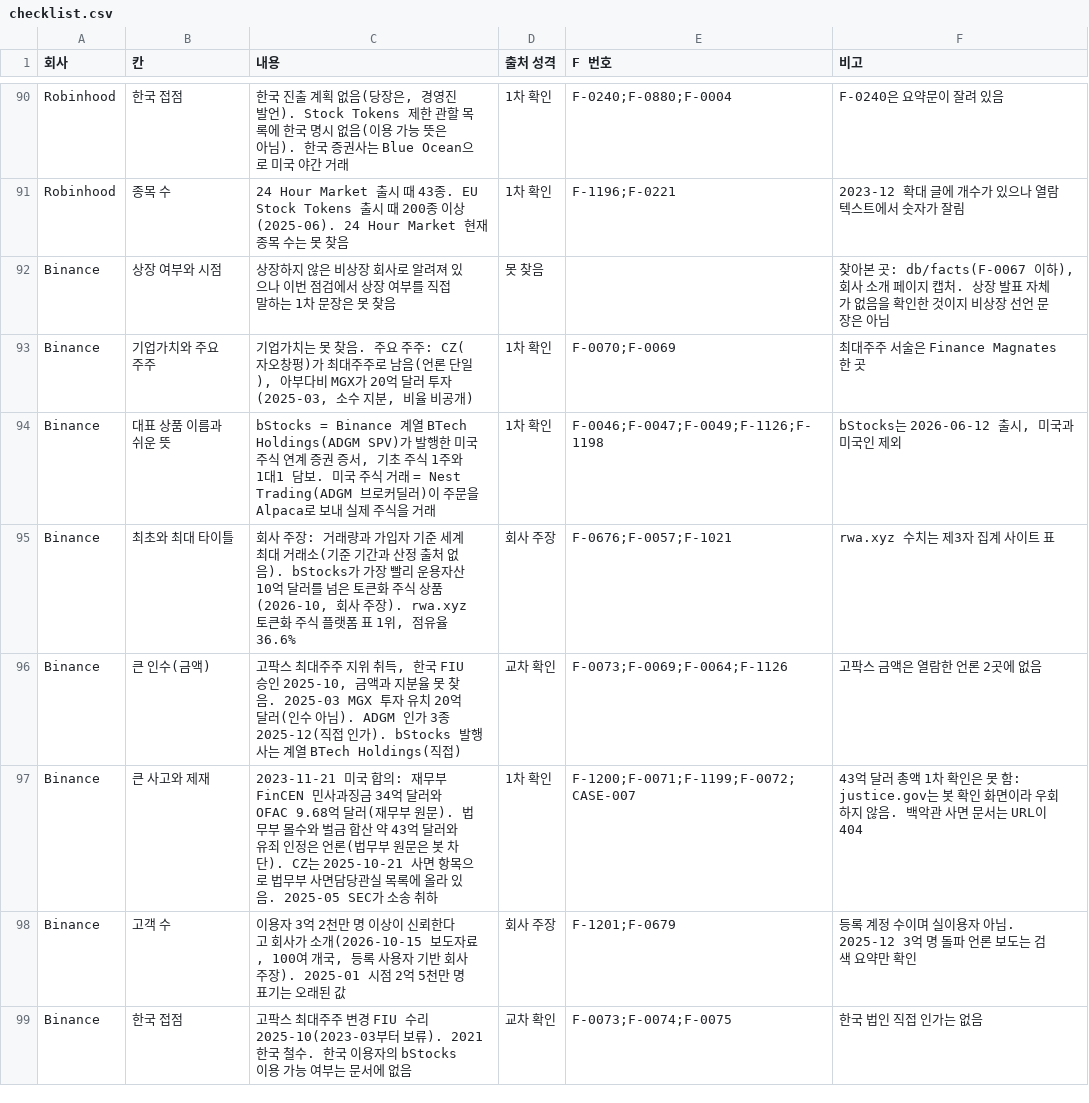
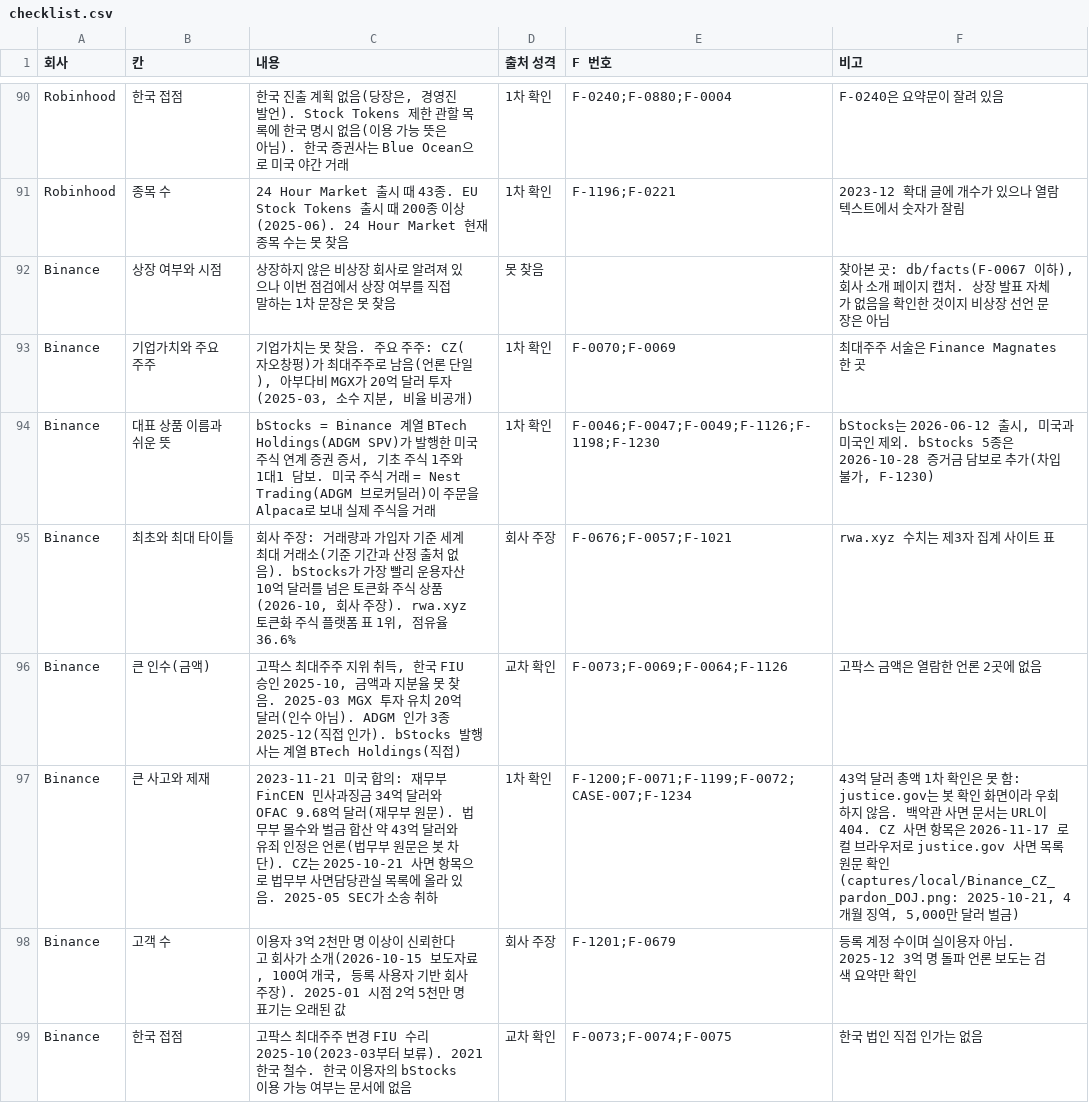
Before and after one commit to Mo-zZaAa/learning_tokens, a CSV file: kb/checklist.csv, drawn as a sheet; only a part is shown, gaps mark what is left out; the diff covers the shown part only.

```diff
--- a/kb/checklist.csv
+++ b/kb/checklist.csv
@@ -93,6 +93,6 @@
 "Binance","기업가치와 주요 주주","기업가치는 못 찾음. 주요 주주: CZ(자오창펑)가 최대주주로 남음(언론 단일), 아부다비 MGX가 20억 달러 투자(2025-03, 소수 지분, 비율 비공개)","1차 확인","F-0070;F-0069","최대주주 서술은 Finance Magnates 한 곳"
-"Binance","대표 상품 이름과 쉬운 뜻","bStocks = Binance 계열 BTech Holdings(ADGM SPV)가 발행한 미국 주식 연계 증권 증서, 기초 주식 1주와 1대1 담보. 미국 주식 거래 = Nest Trading(ADGM 브로커딜러)이 주문을 Alpaca로 보내 실제 주식을 거래","1차 확인","F-0046;F-0047;F-0049;F-1126;F-1198","bStocks는 2026-06-12 출시, 미국과 미국인 제외"
+"Binance","대표 상품 이름과 쉬운 뜻","bStocks = Binance 계열 BTech Holdings(ADGM SPV)가 발행한 미국 주식 연계 증권 증서, 기초 주식 1주와 1대1 담보. 미국 주식 거래 = Nest Trading(ADGM 브로커딜러)이 주문을 Alpaca로 보내 실제 주식을 거래","1차 확인","F-0046;F-0047;F-0049;F-1126;F-1198;F-1230","bStocks는 2026-06-12 출시, 미국과 미국인 제외. bStocks 5종은 2026-10-28 증거금 담보로 추가(차입 불가, F-1230)"
 "Binance","최초와 최대 타이틀","회사 주장: 거래량과 가입자 기준 세계 최대 거래소(기준 기간과 산정 출처 없음). bStocks가 가장 빨리 운용자산 10억 달러를 넘은 토큰화 주식 상품(2026-10, 회사 주장). rwa.xyz 토큰화 주식 플랫폼 표 1위, 점유율 36.6%","회사 주장","F-0676;F-0057;F-1021","rwa.xyz 수치는 제3자 집계 사이트 표"
 "Binance","큰 인수(금액)","고팍스 최대주주 지위 취득, 한국 FIU 승인 2025-10, 금액과 지분율 못 찾음. 2025-03 MGX 투자 유치 20억 달러(인수 아님). ADGM 인가 3종 2025-12(직접 인가). bStocks 발행사는 계열 BTech Holdings(직접)","교차 확인","F-0073;F-0069;F-0064;F-1126","고팍스 금액은 열람한 언론 2곳에 없음"
-"Binance","큰 사고와 제재","2023-11-21 미국 합의: 재무부 FinCEN 민사과징금 34억 달러와 OFAC 9.68억 달러(재무부 원문). 법무부 몰수와 벌금 합산 약 43억 달러와 유죄 인정은 언론(법무부 원문은 봇 차단). CZ는 2025-10-21 사면 항목으로 법무부 사면담당관실 목록에 올라 있음. 2025-05 SEC가 소송 취하","1차 확인","F-1200;F-0071;F-1199;F-0072;CASE-007","43억 달러 총액 1차 확인은 못 함: justice.gov는 봇 확인 화면이라 우회하지 않음. 백악관 사면 문서는 URL이 404"
+"Binance","큰 사고와 제재","2023-11-21 미국 합의: 재무부 FinCEN 민사과징금 34억 달러와 OFAC 9.68억 달러(재무부 원문). 법무부 몰수와 벌금 합산 약 43억 달러와 유죄 인정은 언론(법무부 원문은 봇 차단). CZ는 2025-10-21 사면 항목으로 법무부 사면담당관실 목록에 올라 있음. 2025-05 SEC가 소송 취하","1차 확인","F-1200;F-0071;F-1199;F-0072;CASE-007;F-1234","43억 달러 총액 1차 확인은 못 함: justice.gov는 봇 확인 화면이라 우회하지 않음. 백악관 사면 문서는 URL이 404. CZ 사면 항목은 2026-11-17 로컬 브라우저로 justice.gov 사면 목록 원문 확인(captures/local/Binance_CZ_pardon_DOJ.png: 2025-10-21, 4개월 징역, 5,000만 달러 벌금)"
 "Binance","고객 수","이용자 3억 2천만 명 이상이 신뢰한다고 회사가 소개(2026-10-15 보도자료, 100여 개국, 등록 사용자 기반 회사 주장). 2025-01 시점 2억 5천만 명 표기는 오래된 값","회사 주장","F-1201;F-0679","등록 계정 수이며 실이용자 아님. 2025-12 3억 명 돌파 언론 보도는 검색 요약만 확인"
```
Also changed, not shown: 10 edited cells elsewhere in this file, db/_fact_id_map.csv, db/cross_axis.csv, 24 other files.
